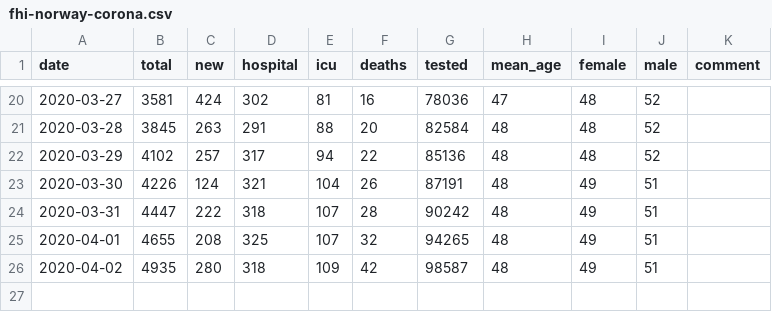
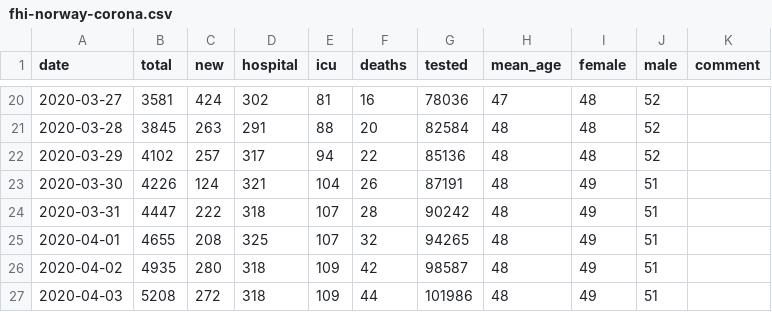
Before and after one commit to kartoteket/embeddable-corona-charts, a CSV file: public/data/fhi-norway-corona.csv, drawn as a sheet; only a part is shown, gaps mark what is left out.

Commit message:
Update data 03-04-2020

```diff
--- a/public/data/fhi-norway-corona.csv
+++ b/public/data/fhi-norway-corona.csv
@@ -26 +26,2 @@ date,total,new,hospital,icu,deaths,tested,mean_age,female,male,comment
 2020-04-02,4935,280,318,109,42,98587,48,49,51,
+2020-04-03,5208,272,318,109,44,101986,48,49,51,
```
